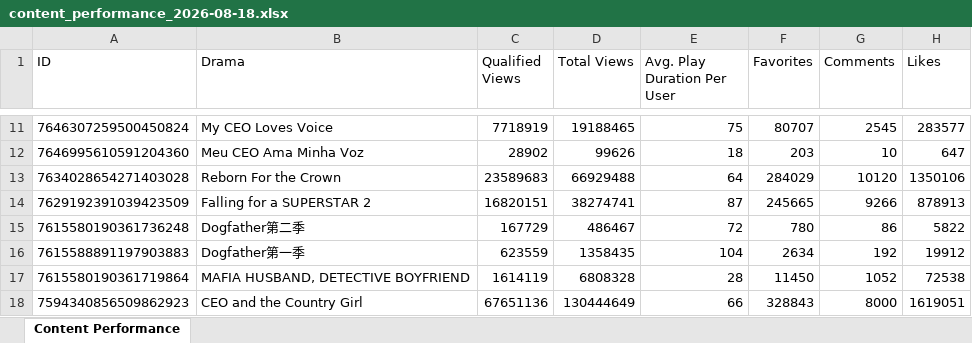
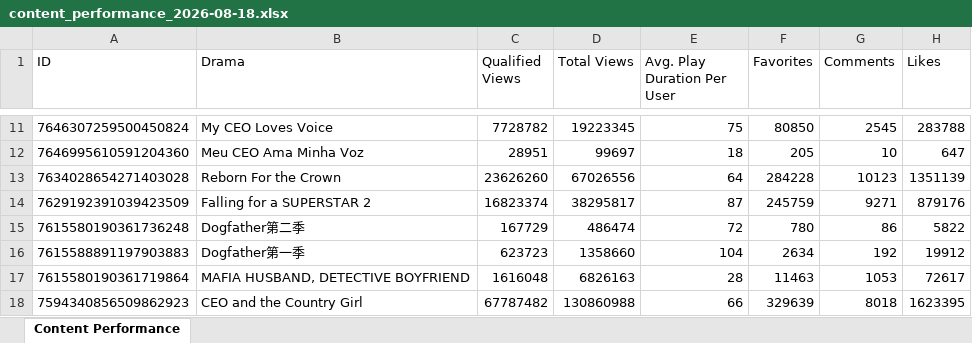
Before and after one commit to husw725/skills, an Excel workbook: tt_drama_performance/data/content_performance_2026-08-18.xlsx, sheet Content Performance, drawn as a sheet; only a part is shown, gaps mark what is left out; values as stored, in another font and other column widths than the file's, no borders; the diff covers the shown part only; the diff names each change by its address in the sheet, - before the commit and + after, or states it on an @@ line.

```diff
--- a/tt_drama_performance/data/content_performance_2026-08-18.xlsx (sheet Content Performance)
+++ b/tt_drama_performance/data/content_performance_2026-08-18.xlsx (sheet Content Performance)
-C11 (Qualified Views): 7718919
+C11 (Qualified Views): 7728782
-D11 (Total Views): 19188465
+D11 (Total Views): 19223345
-F11 (Favorites): 80707
+F11 (Favorites): 80850
-H11 (Likes): 283577
+H11 (Likes): 283788
-C12 (Qualified Views): 28902
+C12 (Qualified Views): 28951
-D12 (Total Views): 99626
+D12 (Total Views): 99697
-F12 (Favorites): 203
+F12 (Favorites): 205
-C13 (Qualified Views): 23589683
+C13 (Qualified Views): 23626260
-D13 (Total Views): 66929488
+D13 (Total Views): 67026556
-F13 (Favorites): 284029
+F13 (Favorites): 284228
-G13 (Comments): 10120
+G13 (Comments): 10123
-H13 (Likes): 1350106
+H13 (Likes): 1351139
-C14 (Qualified Views): 16820151
+C14 (Qualified Views): 16823374
-D14 (Total Views): 38274741
+D14 (Total Views): 38295817
-F14 (Favorites): 245665
+F14 (Favorites): 245759
-G14 (Comments): 9266
+G14 (Comments): 9271
-H14 (Likes): 878913
+H14 (Likes): 879176
-D15 (Total Views): 486467
+D15 (Total Views): 486474
-C16 (Qualified Views): 623559
+C16 (Qualified Views): 623723
-D16 (Total Views): 1358435
+D16 (Total Views): 1358660
-C17 (Qualified Views): 1614119
+C17 (Qualified Views): 1616048
-D17 (Total Views): 6808328
+D17 (Total Views): 6826163
-F17 (Favorites): 11450
+F17 (Favorites): 11463
-G17 (Comments): 1052
+G17 (Comments): 1053
-H17 (Likes): 72538
+H17 (Likes): 72617
-C18 (Qualified Views): 67651136
+C18 (Qualified Views): 67787482
-D18 (Total Views): 130444649
+D18 (Total Views): 130860988
-F18 (Favorites): 328843
+F18 (Favorites): 329639
-G18 (Comments): 8000
+G18 (Comments): 8018
-H18 (Likes): 1619051
+H18 (Likes): 1623395
```
Also changed, not shown: 66 edited cells elsewhere in this sheet, 4 other files.
